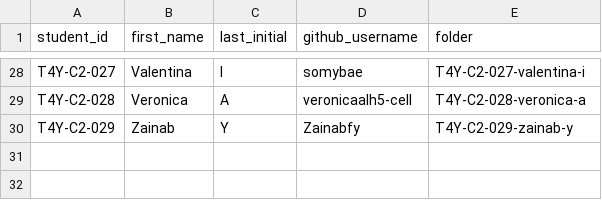
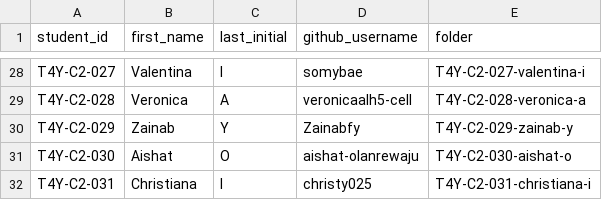
Before and after one commit to Joiejoie1/tech4youth-training-cohort-2, a CSV file: roster.csv, drawn as a sheet; only a part is shown, gaps mark what is left out.

```diff
--- a/roster.csv
+++ b/roster.csv
@@ -30 +30,3 @@ T4Y-C2-028,Veronica,A,veronicaalh5-cell,T4Y-C2-028-veronica-a
 T4Y-C2-029,Zainab,Y,Zainabfy,T4Y-C2-029-zainab-y
+T4Y-C2-030,Aishat,O,aishat-olanrewaju,T4Y-C2-030-aishat-o
+T4Y-C2-031,Christiana,I,christy025,T4Y-C2-031-christiana-i
```
Also changed, not shown: 34 other files.
